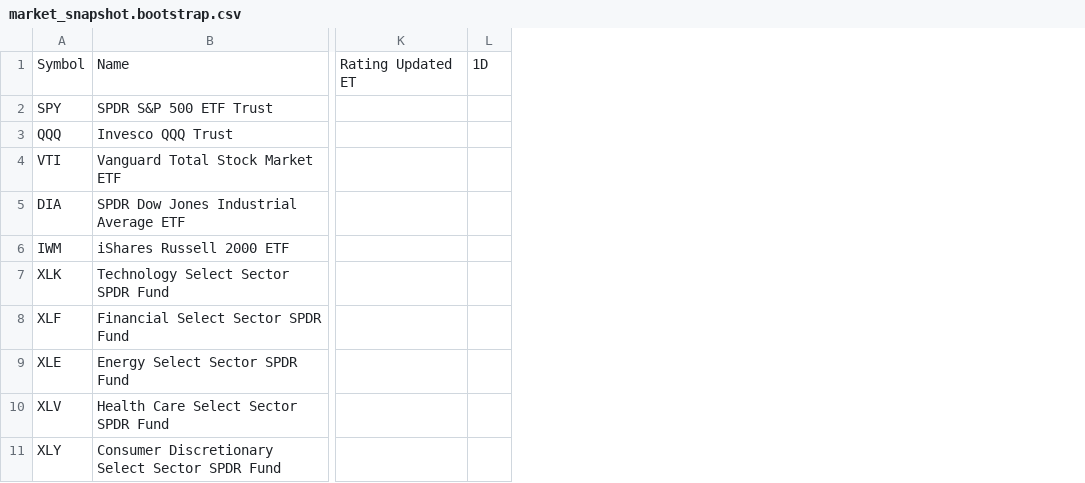
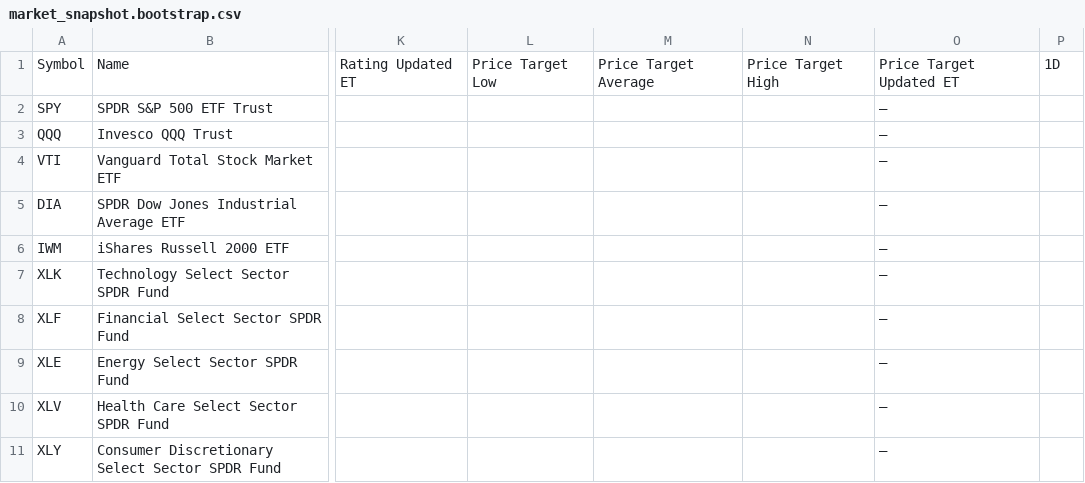
Before and after one commit to pbraza07/Stock_ETF-Tracker, a CSV file: data/market_snapshot.bootstrap.csv, drawn as a sheet; only a part is shown, gaps mark what is left out; the diff names each change by its address in the sheet, - before the commit and + after, or states it on an @@ line.

```diff
--- a/data/market_snapshot.bootstrap.csv
+++ b/data/market_snapshot.bootstrap.csv
+column L, row 1: Price Target Low
+column M, row 1: Price Target Average
+column N, row 1: Price Target High
+column O, rows 1-11: Price Target Updated ET | — | — | — | — | — | — | — | — | — | —
```
Also changed, not shown: 53 other files.
